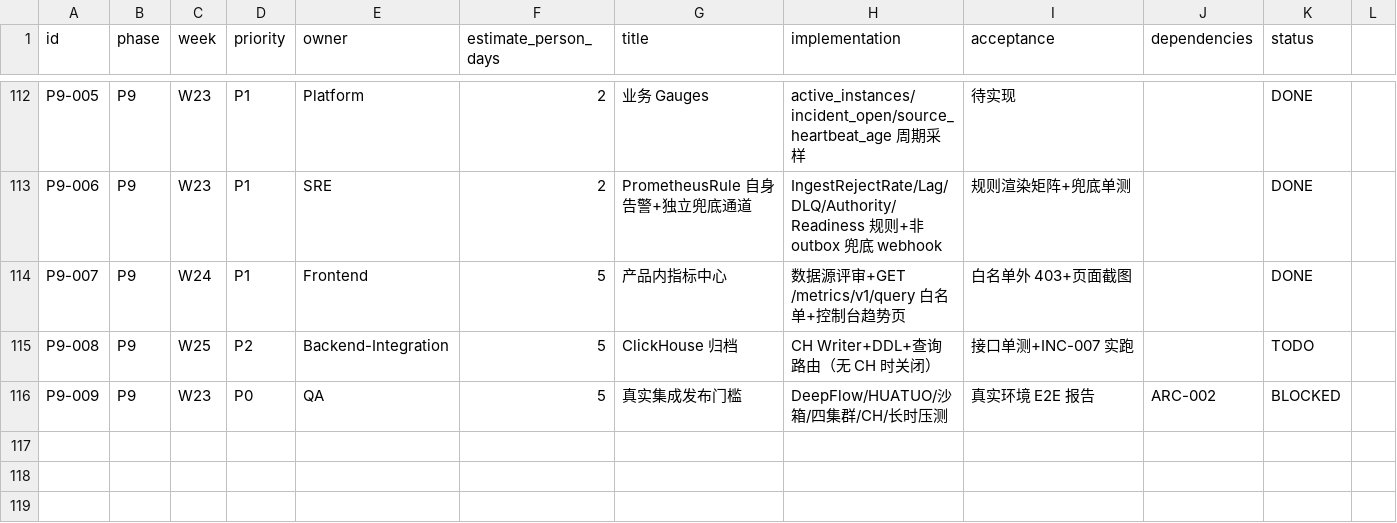
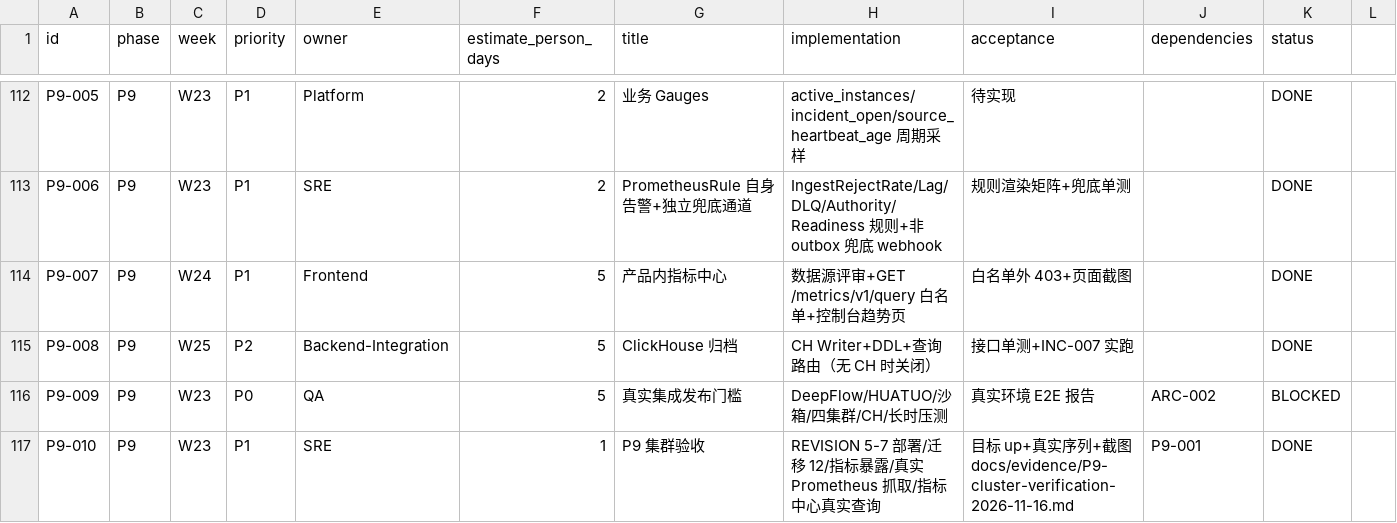
Before and after one commit to zy84338719/alert-platform, a CSV file: planning/backlog.csv, drawn as a sheet; only a part is shown, gaps mark what is left out.

Commit message:
P9-CH-01 完成 + 集群验收：ClickHouse 归档代码面（0012/archive/HTTP client/路由/DDL/指标）；rpi-k3s REVISION 5-7 部署（schema 12、0.5.2-dev）；修复 telemetry/archive/processor/notify 指标在 API 进程的 init 误注册（惰性注册，REVISION 7 实测 0 条恒 0 序列）；真实 Prometheus 抓取 api/edge up + 未认证 ingest 10 次 → 指标中心真实 rate 0.0252，控制台真实截图 docs/evidence/console-metrics-real.png；证据 P9-cluster-verification

```diff
--- a/planning/backlog.csv
+++ b/planning/backlog.csv
@@ -114,3 +114,4 @@ P9-006,P9,W23,P1,SRE,2,PrometheusRule 自身告警+独立兜底通道,IngestReje
 P9-007,P9,W24,P1,Frontend,5,产品内指标中心,数据源评审+GET /metrics/v1/query 白名单+控制台趋势页,白名单外 403+页面截图,,DONE
-P9-008,P9,W25,P2,Backend-Integration,5,ClickHouse 归档,CH Writer+DDL+查询路由（无 CH 时关闭）,接口单测+INC-007 实跑,,TODO
+P9-008,P9,W25,P2,Backend-Integration,5,ClickHouse 归档,CH Writer+DDL+查询路由（无 CH 时关闭）,接口单测+INC-007 实跑,,DONE
 P9-009,P9,W23,P0,QA,5,真实集成发布门槛,DeepFlow/HUATUO/沙箱/四集群/CH/长时压测,真实环境 E2E 报告,ARC-002,BLOCKED
+P9-010,P9,W23,P1,SRE,1,P9 集群验收,REVISION 5-7 部署/迁移 12/指标暴露/真实 Prometheus 抓取/指标中心真实查询,目标 up+真实序列+截图 docs/evidence/P9-cluster-verification-2026-11-16.md,P9-001,DONE
```
Also changed, not shown: 11 other files.
